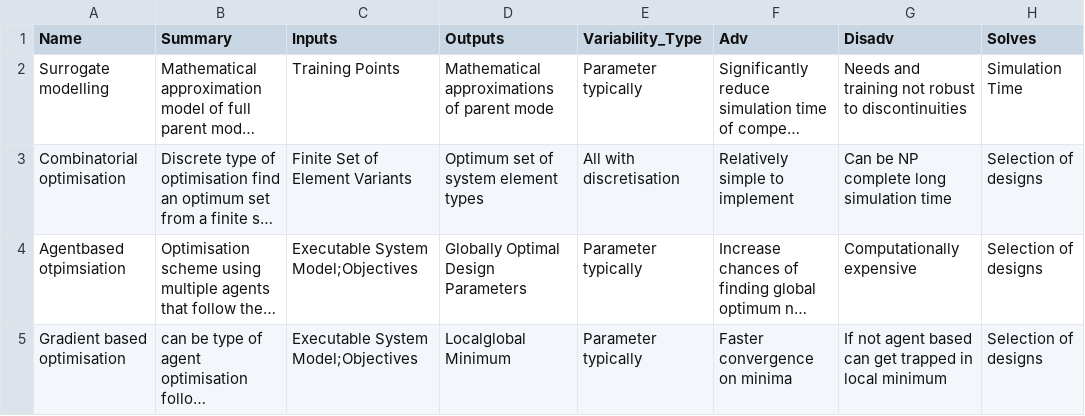
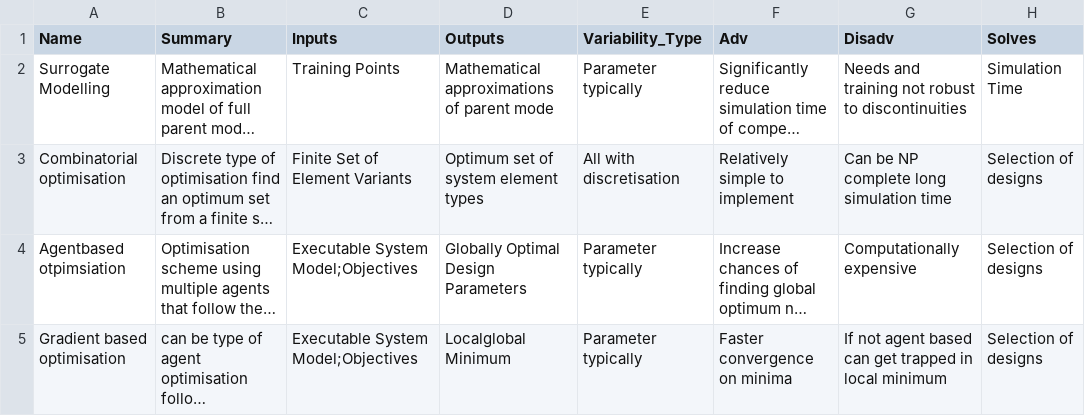
Before and after one commit to Ghipag/MBSE_Design_Space_Problem_Space, a CSV file: data/Techniques_Info.csv, drawn as a sheet; only a part is shown; long unchanged cells end in …; the diff names each change by its address in the sheet, - before the commit and + after, or states it on an @@ line.

```diff
--- a/data/Techniques_Info.csv
+++ b/data/Techniques_Info.csv
-A2 (Name): Surrogate modelling
+A2 (Name): Surrogate Modelling
```
Also changed, not shown: 1 other file.
